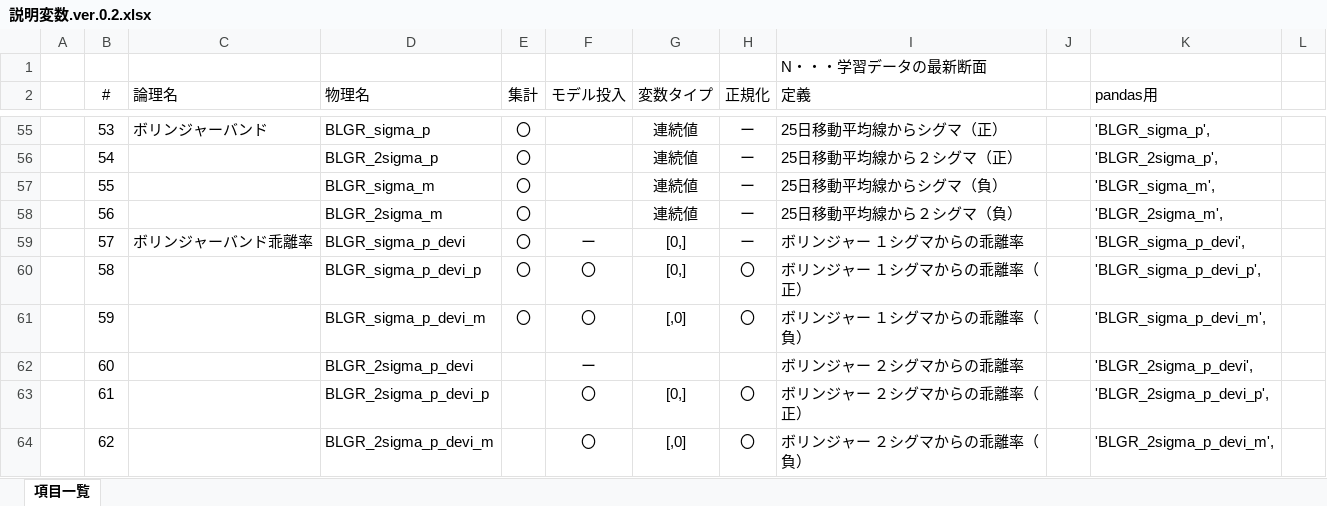
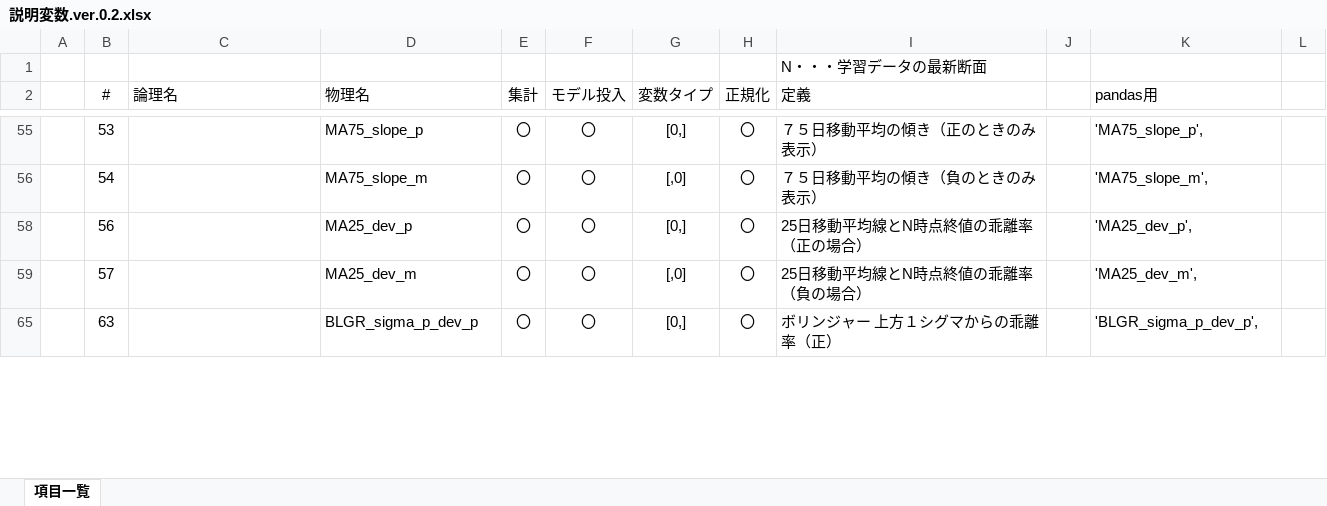
Before and after one commit to k501/N225predict, an Excel workbook: 説明変数.ver.0.2.xlsx, sheet 項目一覧, drawn as a sheet; only a part is shown, gaps mark what is left out; values as stored, in another font and other column widths than the file's, no borders; removed rows and columns are numbered as before the commit, all else as after; the diff covers the shown part only; the diff names each change by its address in the sheet, - before the commit and + after, or states it on an @@ line.

```diff
--- a/説明変数.ver.0.2.xlsx (sheet 項目一覧)
+++ b/説明変数.ver.0.2.xlsx (sheet 項目一覧)
-C55 (論理名): ボリンジャーバンド
+C55 (論理名): (empty)
-D55 (物理名): BLGR_sigma_p
+D55 (物理名): MA75_slope_p
-F55:F56 (モデル投入): (empty)
+F55:F56 (モデル投入): 〇
-G55 (変数タイプ): 連続値
+G55 (変数タイプ): [0,]
-H55:H56 (正規化): ー
+H55:H56 (正規化): 〇
-I55 (定義): 25日移動平均線からシグマ（正）
+I55 (定義): ７５日移動平均の傾き（正のときのみ表示）
-K55 (pandas用): 'BLGR_sigma_p',
+K55 (pandas用): 'MA75_slope_p',
-D56 (物理名): BLGR_2sigma_p
+D56 (物理名): MA75_slope_m
-G56 (変数タイプ): 連続値
+G56 (変数タイプ): [,0]
-I56 (定義): 25日移動平均線から２シグマ（正）
+I56 (定義): ７５日移動平均の傾き（負のときのみ表示）
-K56 (pandas用): 'BLGR_2sigma_p',
+K56 (pandas用): 'MA75_slope_m',
-row 57:  | 55 |  | BLGR_sigma_m | 〇 |  | 連続値 | ー | 25日移動平均線からシグマ（負） |  | 'BLGR_sigma_m',
-D58 (物理名): BLGR_2sigma_m
+D58 (物理名): MA25_dev_p
-F58 (モデル投入): (empty)
+F58 (モデル投入): 〇
-G58 (変数タイプ): 連続値
+G58 (変数タイプ): [0,]
-H58:H59 (正規化): ー
+H58:H59 (正規化): 〇
-I58 (定義): 25日移動平均線から２シグマ（負）
+I58 (定義): 25日移動平均線とN時点終値の乖離率（正の場合）
-K58 (pandas用): 'BLGR_2sigma_m',
+K58 (pandas用): 'MA25_dev_p',
-C59 (論理名): ボリンジャーバンド乖離率
+C59 (論理名): (empty)
-D59 (物理名): BLGR_sigma_p_devi
+D59 (物理名): MA25_dev_m
-F59 (モデル投入): ー
+F59 (モデル投入): 〇
-G59 (変数タイプ): [0,]
+G59 (変数タイプ): [,0]
-I59 (定義): ボリンジャー １シグマからの乖離率
+I59 (定義): 25日移動平均線とN時点終値の乖離率（負の場合）
-K59 (pandas用): 'BLGR_sigma_p_devi',
+K59 (pandas用): 'MA25_dev_m',
-B65 (#): 58
+B65 (#): 63
-D65 (物理名): BLGR_sigma_p_devi_p
+D65 (物理名): BLGR_sigma_p_dev_p
-I65 (定義): ボリンジャー １シグマからの乖離率（正）
+I65 (定義): ボリンジャー 上方１シグマからの乖離率（正）
-K65 (pandas用): 'BLGR_sigma_p_devi_p',
+K65 (pandas用): 'BLGR_sigma_p_dev_p',
-row 61:  | 59 |  | BLGR_sigma_p_devi_m | 〇 | 〇 | [,0] | 〇 | ボリンジャー １シグマからの乖離率（負） |  | 'BLGR_sigma_p_devi_m',
-row 62:  | 60 |  | BLGR_2sigma_p_devi |  | ー |  |  | ボリンジャー ２シグマからの乖離率 |  | 'BLGR_2sigma_p_devi',
-row 63:  | 61 |  | BLGR_2sigma_p_devi_p |  | 〇 | [0,] | 〇 | ボリンジャー ２シグマからの乖離率（正） |  | 'BLGR_2sigma_p_devi_p',
-row 64:  | 62 |  | BLGR_2sigma_p_devi_m |  | 〇 | [,0] | 〇 | ボリンジャー ２シグマからの乖離率（負） |  | 'BLGR_2sigma_p_devi_m',
```
Also changed, not shown: 3 added rows, 18 removed rows, 3 hidden or unhidden rows and 71 edited cells elsewhere in this sheet, hidden cells, 16 other files.
